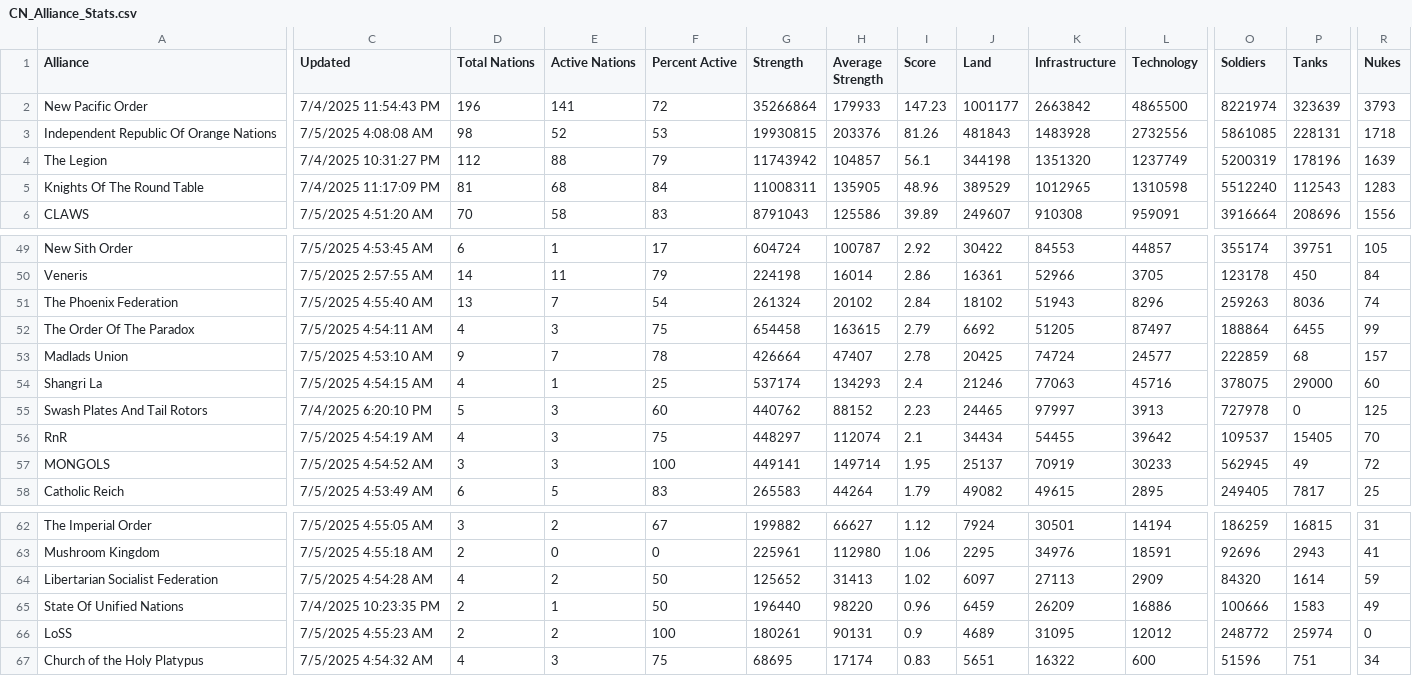
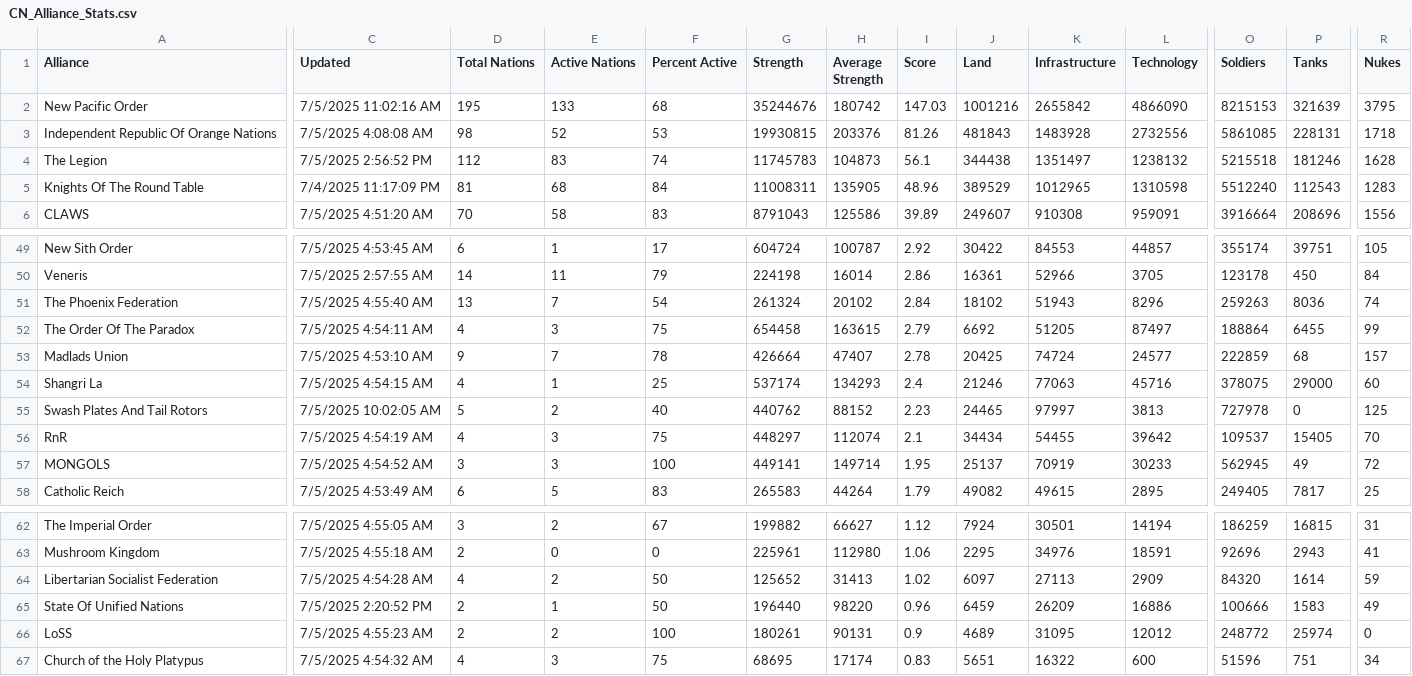
Before and after one commit to oh-ari/oh-ari.github.io, a CSV file: daily/CN_Alliance_Stats.csv, drawn as a sheet; only a part is shown, gaps mark what is left out; the diff covers the shown part only; the diff names each change by its address in the sheet, - before the commit and + after, or states it on an @@ line.

```diff
--- a/daily/CN_Alliance_Stats.csv
+++ b/daily/CN_Alliance_Stats.csv
-C2 (Updated): 7/4/2025 11:54:43 PM
+C2 (Updated): 7/5/2025 11:02:16 AM
-D2 (Total Nations): 196
+D2 (Total Nations): 195
-E2 (Active Nations): 141
+E2 (Active Nations): 133
-F2 (Percent Active): 72
+F2 (Percent Active): 68
-G2 (Strength): 35266864
+G2 (Strength): 35244676
-H2 (Average Strength): 179933
+H2 (Average Strength): 180742
-I2 (Score): 147.23
+I2 (Score): 147.03
-J2 (Land): 1001177
+J2 (Land): 1001216
-K2 (Infrastructure): 2663842
+K2 (Infrastructure): 2655842
-L2 (Technology): 4865500
+L2 (Technology): 4866090
-O2 (Soldiers): 8221974
+O2 (Soldiers): 8215153
-P2 (Tanks): 323639
+P2 (Tanks): 321639
-R2 (Nukes): 3793
+R2 (Nukes): 3795
-C4 (Updated): 7/4/2025 10:31:27 PM
+C4 (Updated): 7/5/2025 2:56:52 PM
-E4 (Active Nations): 88
+E4 (Active Nations): 83
-F4 (Percent Active): 79
+F4 (Percent Active): 74
-G4 (Strength): 11743942
+G4 (Strength): 11745783
-H4 (Average Strength): 104857
+H4 (Average Strength): 104873
-J4 (Land): 344198
+J4 (Land): 344438
-K4 (Infrastructure): 1351320
+K4 (Infrastructure): 1351497
-L4 (Technology): 1237749
+L4 (Technology): 1238132
-O4 (Soldiers): 5200319
+O4 (Soldiers): 5215518
-P4 (Tanks): 178196
+P4 (Tanks): 181246
-R4 (Nukes): 1639
+R4 (Nukes): 1628
-C55 (Updated): 7/4/2025 6:20:10 PM
+C55 (Updated): 7/5/2025 10:02:05 AM
-E55 (Active Nations): 3
+E55 (Active Nations): 2
-F55 (Percent Active): 60
+F55 (Percent Active): 40
-L55 (Technology): 3913
+L55 (Technology): 3813
-C65 (Updated): 7/4/2025 10:23:35 PM
+C65 (Updated): 7/5/2025 2:20:52 PM
```
Also changed, not shown: 74 edited cells elsewhere in this file, daily/CN_Foreign_Aid.csv, daily/CN_Nation_Stats.csv, 3 other files.
